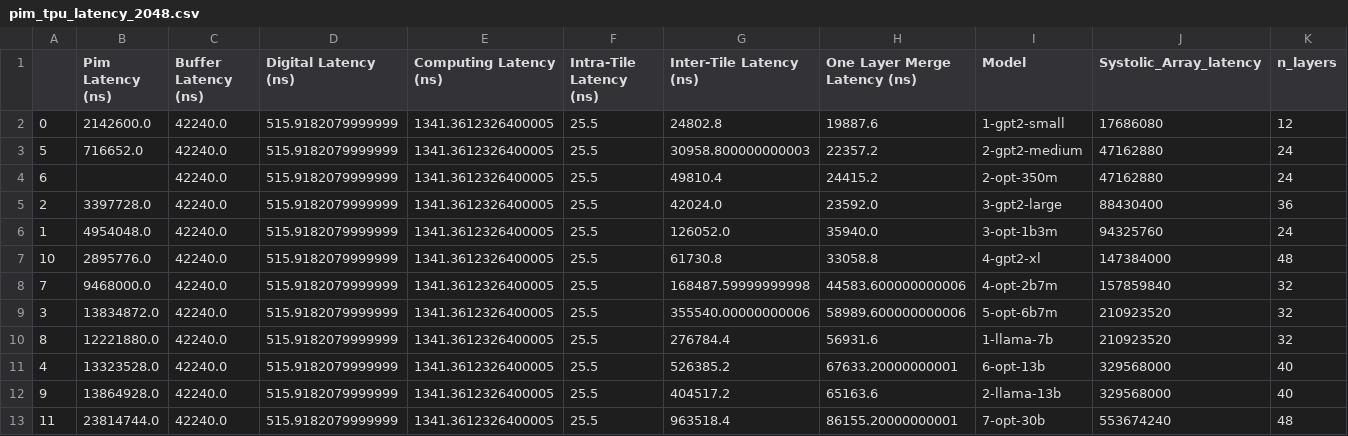
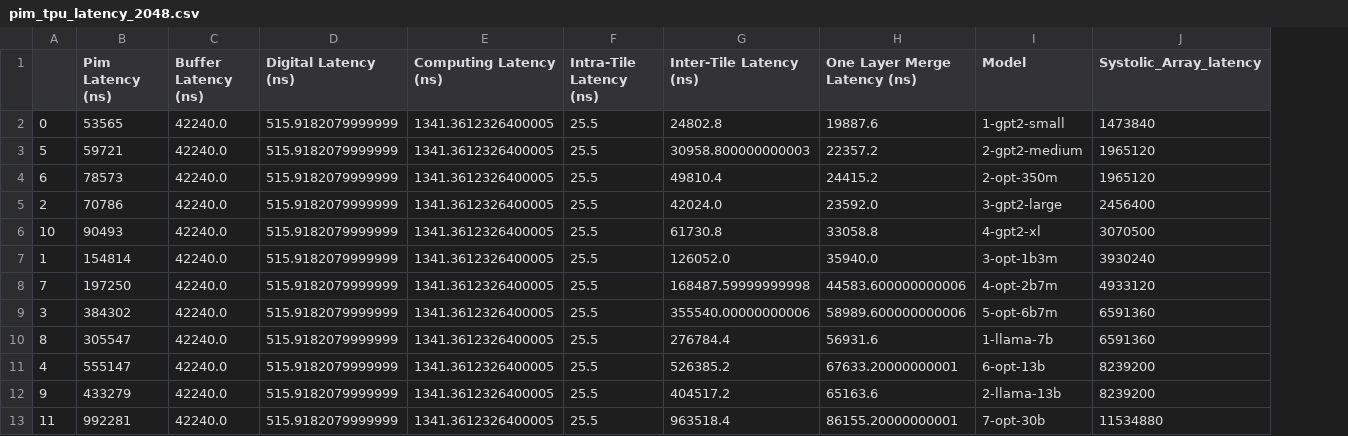
Before and after one commit to JINU98/MNSIM-2.0, a CSV file: pim_tpu_edge_latencies/pim_tpu_latency_2048.csv, drawn as a sheet; removed rows and columns are numbered as before the commit, all else as after; the diff names each change by its address in the sheet, - before the commit and + after, or states it on an @@ line.

```diff
--- a/pim_tpu_edge_latencies/pim_tpu_latency_2048.csv
+++ b/pim_tpu_edge_latencies/pim_tpu_latency_2048.csv
-column K (n_layers), rows 2-5: 12 | 24 | 24 | 36; rows 7-13: 48 | 32 | 32 | 32 | 40 | 40 | 48
-B2 (Pim Latency (ns)): 2142600.0
+B2 (Pim Latency (ns)): 53565
-J2 (Systolic_Array_latency): 17686080
+J2 (Systolic_Array_latency): 1473840
-B3 (Pim Latency (ns)): 716652.0
+B3 (Pim Latency (ns)): 59721
-J3:J4 (Systolic_Array_latency): 47162880
+J3:J4 (Systolic_Array_latency): 1965120
-B4 (Pim Latency (ns)): (empty)
+B4 (Pim Latency (ns)): 78573
-B5 (Pim Latency (ns)): 3397728.0
+B5 (Pim Latency (ns)): 70786
-J5 (Systolic_Array_latency): 88430400
+J5 (Systolic_Array_latency): 2456400
-row 6: 1 | 4954048.0 | 42240.0 | 515.9182079999999 | 1341.3612326400005 | 25.5 | 126052.0 | 35940.0 | 3-opt-1b3m | 94325760 | 24
-B6 (Pim Latency (ns)): 2895776.0
+B6 (Pim Latency (ns)): 90493
-J6 (Systolic_Array_latency): 147384000
+J6 (Systolic_Array_latency): 3070500
+row 7: 1 | 154814 | 42240.0 | 515.9182079999999 | 1341.3612326400005 | 25.5 | 126052.0 | 35940.0 | 3-opt-1b3m | 3930240
-B8 (Pim Latency (ns)): 9468000.0
+B8 (Pim Latency (ns)): 197250
-J8 (Systolic_Array_latency): 157859840
+J8 (Systolic_Array_latency): 4933120
-B9 (Pim Latency (ns)): 13834872.0
+B9 (Pim Latency (ns)): 384302
-J9:J10 (Systolic_Array_latency): 210923520
+J9:J10 (Systolic_Array_latency): 6591360
-B10 (Pim Latency (ns)): 12221880.0
+B10 (Pim Latency (ns)): 305547
-B11 (Pim Latency (ns)): 13323528.0
+B11 (Pim Latency (ns)): 555147
-J11:J12 (Systolic_Array_latency): 329568000
+J11:J12 (Systolic_Array_latency): 8239200
-B12 (Pim Latency (ns)): 13864928.0
+B12 (Pim Latency (ns)): 433279
-B13 (Pim Latency (ns)): 23814744.0
+B13 (Pim Latency (ns)): 992281
-J13 (Systolic_Array_latency): 553674240
+J13 (Systolic_Array_latency): 11534880
```
Also changed, not shown: pim_tpu_edge_latencies/pim_tpu_latency_1024.csv, pim_tpu_edge_latencies/pim_tpu_latency_128.csv, 5 other files.
